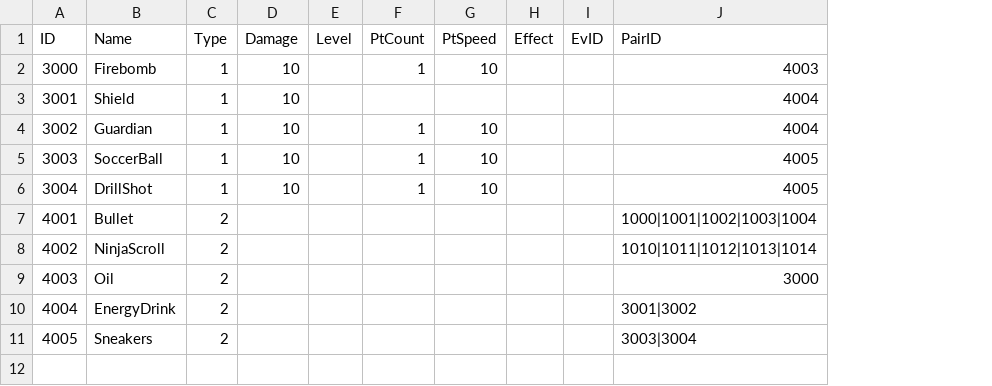
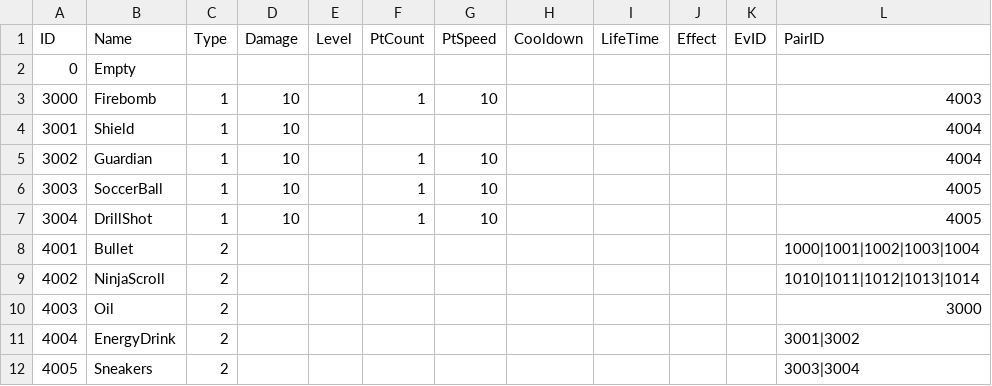
Before and after one commit to wlsrurdmlwjdrnf-wq/OZ_team5, a CSV file: Assets/05_Resource/Resources/Data/IngameItemData.csv, drawn as a sheet; addresses are those after the commit; the diff names each change by its address in the sheet, - before the commit and + after, or states it on an @@ line.

```diff
--- a/Assets/05_Resource/Resources/Data/IngameItemData.csv
+++ b/Assets/05_Resource/Resources/Data/IngameItemData.csv
+column H (Cooldown), empty
+column I (LifeTime), empty
+row 2: 0 | Empty
```
Also changed, not shown: Assets/05_Resource/Resources/Data/DataTable.csv, 11 other files.
